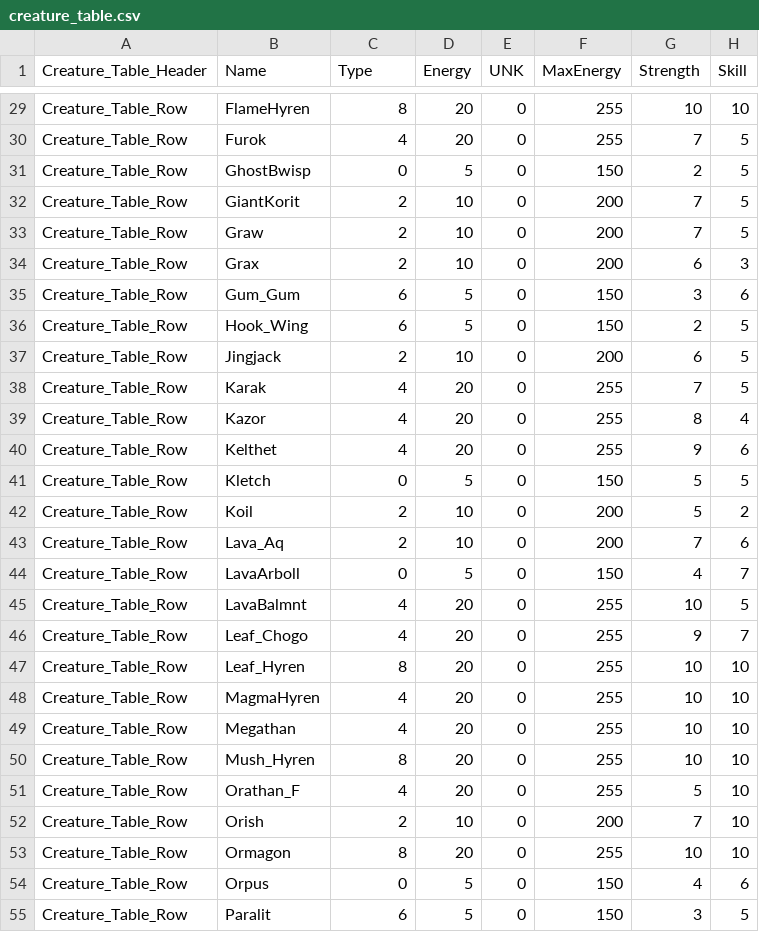
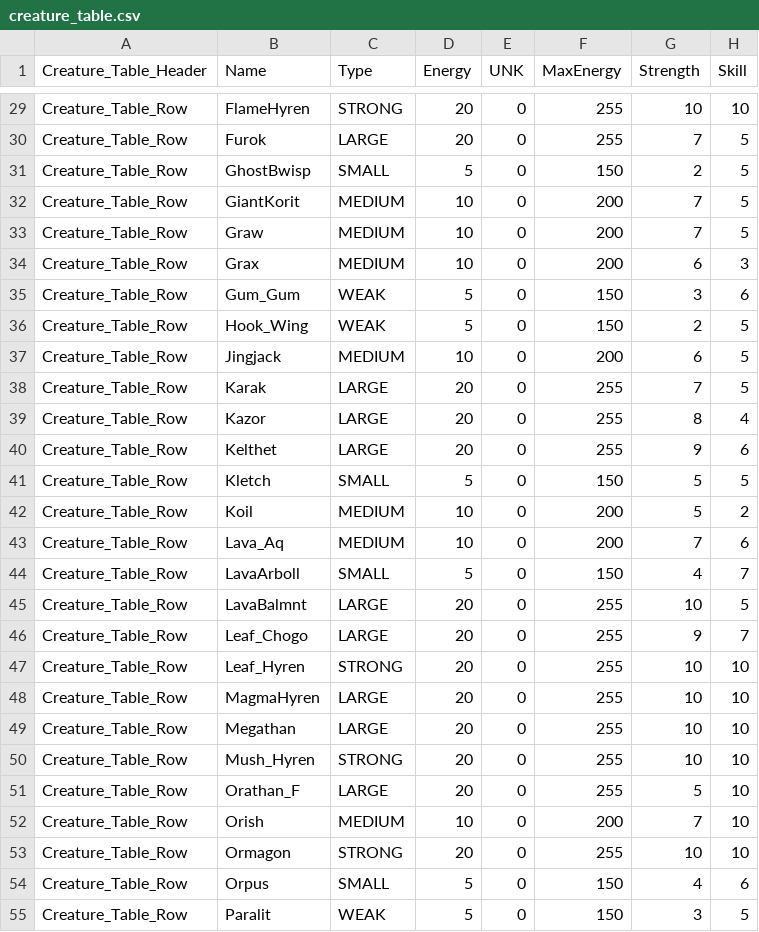
Before and after one commit to GauChoob/magination, a CSV file: source/game/creature/creature_table.csv, drawn as a sheet; only a part is shown, gaps mark what is left out; the diff covers the shown part only; the diff names each change by its address in the sheet, - before the commit and + after, or states it on an @@ line.

```diff
--- a/source/game/creature/creature_table.csv
+++ b/source/game/creature/creature_table.csv
-C29 (Type): 8
+C29 (Type): STRONG
-C30 (Type): 4
+C30 (Type): LARGE
-C31 (Type): 0
+C31 (Type): SMALL
-C32:C34 (Type): 2
+C32:C34 (Type): MEDIUM
-C35:C36 (Type): 6
+C35:C36 (Type): WEAK
-C37 (Type): 2
+C37 (Type): MEDIUM
-C38:C40 (Type): 4
+C38:C40 (Type): LARGE
-C41 (Type): 0
+C41 (Type): SMALL
-C42:C43 (Type): 2
+C42:C43 (Type): MEDIUM
-C44 (Type): 0
+C44 (Type): SMALL
-C45:C46 (Type): 4
+C45:C46 (Type): LARGE
-C47 (Type): 8
+C47 (Type): STRONG
-C48:C49 (Type): 4
+C48:C49 (Type): LARGE
-C50 (Type): 8
+C50 (Type): STRONG
-C51 (Type): 4
+C51 (Type): LARGE
-C52 (Type): 2
+C52 (Type): MEDIUM
-C53 (Type): 8
+C53 (Type): STRONG
-C54 (Type): 0
+C54 (Type): SMALL
-C55 (Type): 6
+C55 (Type): WEAK
```
Also changed, not shown: 61 edited cells elsewhere in this file, 9 other files.
